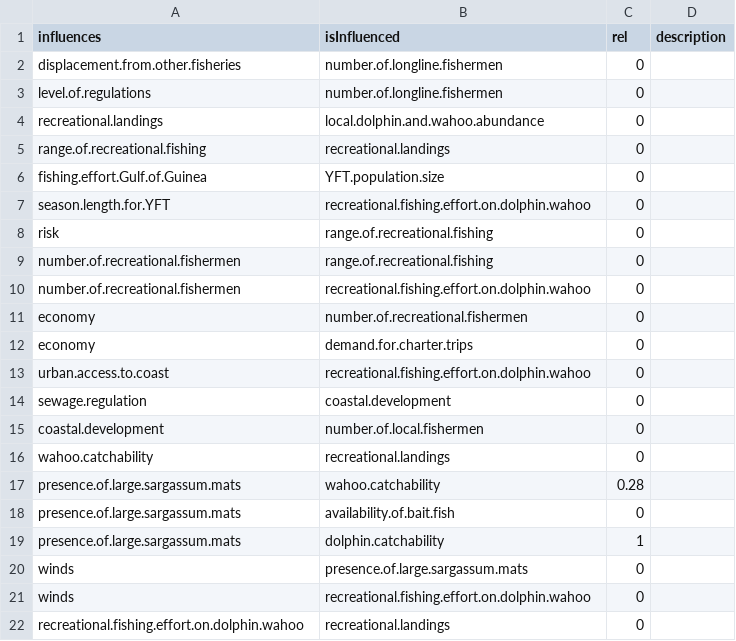
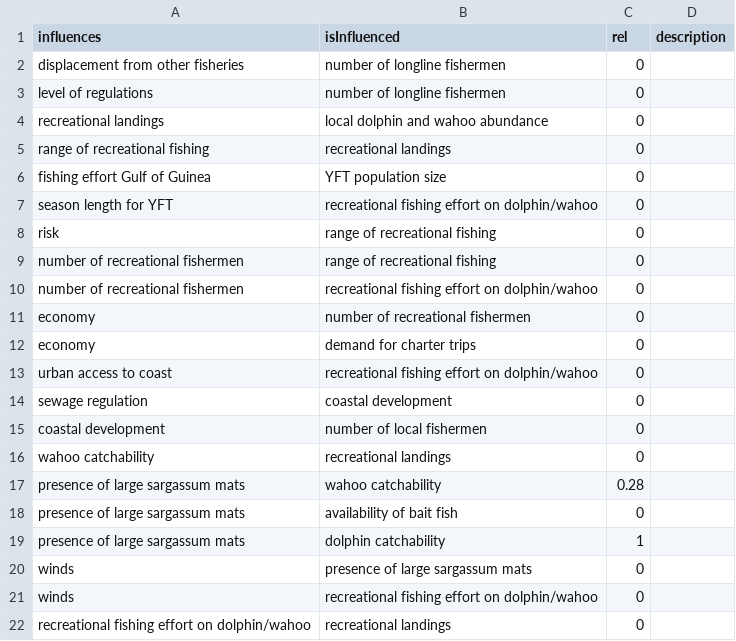
Before and after one commit to MandyKarnauskas-NOAA/dolphin-wahoo-participatory-models, a CSV file: Beaufort_relationships.csv, drawn as a sheet; only a part is shown; the diff covers the shown part only.

```diff
--- a/Beaufort_relationships.csv
+++ b/Beaufort_relationships.csv
@@ -1,22 +1,22 @@
 influences,isInfluenced,rel,description
-displacement.from.other.fisheries,number.of.longline.fishermen,0,
-level.of.regulations,number.of.longline.fishermen,0,
-recreational.landings,local.dolphin.and.wahoo.abundance,0,
-range.of.recreational.fishing,recreational.landings,0,
-fishing.effort.Gulf.of.Guinea,YFT.population.size,0,
-season.length.for.YFT,recreational.fishing.effort.on.dolphin.wahoo,0,
-risk,range.of.recreational.fishing,0,
-number.of.recreational.fishermen,range.of.recreational.fishing,0,
-number.of.recreational.fishermen,recreational.fishing.effort.on.dolphin.wahoo,0,
-economy,number.of.recreational.fishermen,0,
-economy,demand.for.charter.trips,0,
-urban.access.to.coast,recreational.fishing.effort.on.dolphin.wahoo,0,
-sewage.regulation,coastal.development,0,
-coastal.development,number.of.local.fishermen,0,
-wahoo.catchability,recreational.landings,0,
-presence.of.large.sargassum.mats,wahoo.catchability,0.28,
-presence.of.large.sargassum.mats,availability.of.bait.fish,0,
-presence.of.large.sargassum.mats,dolphin.catchability,1,
-winds,presence.of.large.sargassum.mats,0,
-winds,recreational.fishing.effort.on.dolphin.wahoo,0,
-recreational.fishing.effort.on.dolphin.wahoo,recreational.landings,0,
+displacement from other fisheries,number of longline fishermen,0,
+level of regulations,number of longline fishermen,0,
+recreational landings,local dolphin and wahoo abundance,0,
+range of recreational fishing,recreational landings,0,
+fishing effort Gulf of Guinea,YFT population size,0,
+season length for YFT,recreational fishing effort on dolphin/wahoo,0,
+risk,range of recreational fishing,0,
+number of recreational fishermen,range of recreational fishing,0,
+number of recreational fishermen,recreational fishing effort on dolphin/wahoo,0,
+economy,number of recreational fishermen,0,
+economy,demand for charter trips,0,
+urban access to coast,recreational fishing effort on dolphin/wahoo,0,
+sewage regulation,coastal development,0,
+coastal development,number of local fishermen,0,
+wahoo catchability,recreational landings,0,
+presence of large sargassum mats,wahoo catchability,0.28,
+presence of large sargassum mats,availability of bait fish,0,
+presence of large sargassum mats,dolphin catchability,1,
+winds,presence of large sargassum mats,0,
+winds,recreational fishing effort on dolphin/wahoo,0,
+recreational fishing effort on dolphin/wahoo,recreational landings,0,
```
Also changed, not shown: 62 edited cells elsewhere in this file, Beaufort_matrix_newterms.csv, Beaufort_relationships_edited.csv, 17 other files.
